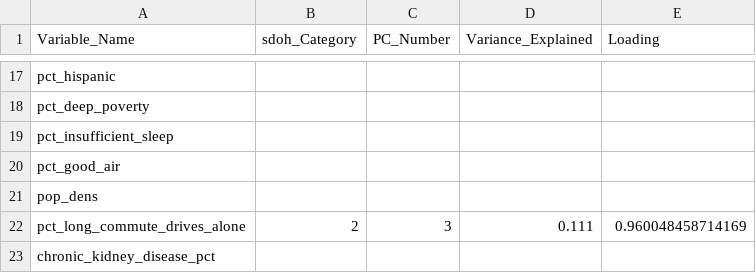
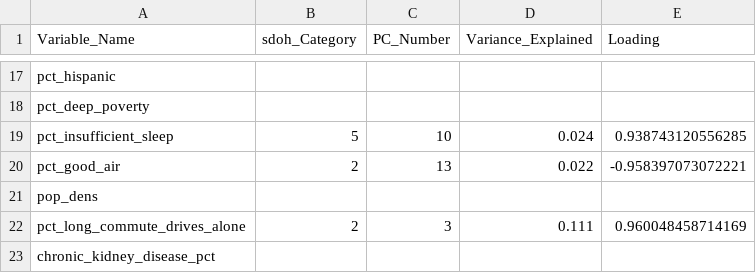
Before and after one commit to mathematica-mpr/CommunityConnector, a CSV file: data/DictionaryPostSPCA.csv, drawn as a sheet; only a part is shown, gaps mark what is left out.

Commit message:
fix: adjusted number of PCs used

```diff
--- a/data/DictionaryPostSPCA.csv
+++ b/data/DictionaryPostSPCA.csv
@@ -18,4 +18,4 @@
 "pct_deep_poverty",,,,
-"pct_insufficient_sleep",,,,
-"pct_good_air",,,,
+"pct_insufficient_sleep",5,10,0.024,0.938743120556285
+"pct_good_air",2,13,0.022,-0.958397073072221
 "pop_dens",,,,
```
